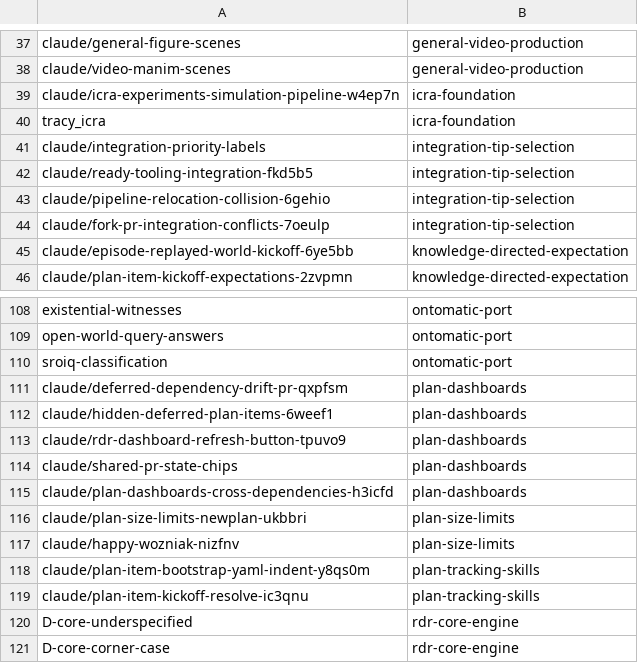
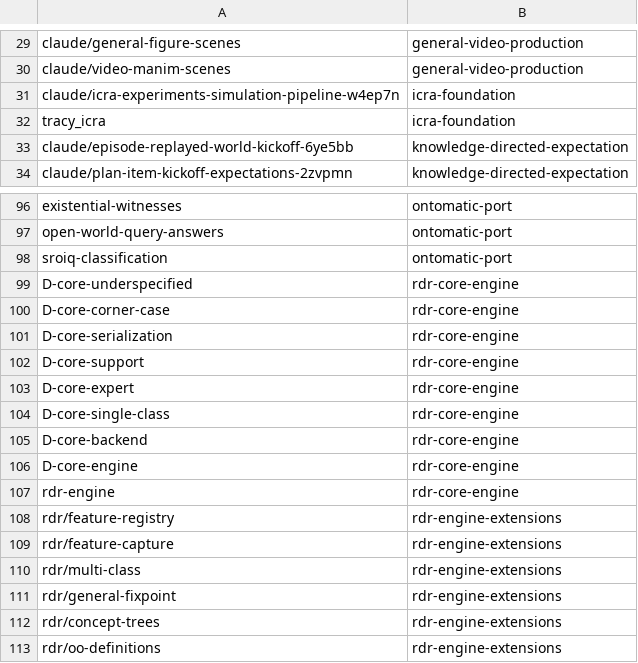
Before and after one commit to AbdelrhmanBassiouny/cognitive_robot_abstract_machine, a TSV file: .claude/personal/plans/_generated/branch-index.tsv, drawn as a sheet; only a part is shown, gaps mark what is left out; the shorter side is filled out with more unchanged rows; the diff covers the shown part only; the diff names each change by its address in the sheet, - before the commit and + after, or states it on an @@ line.

```diff
--- a/.claude/personal/plans/_generated/branch-index.tsv
+++ b/.claude/personal/plans/_generated/branch-index.tsv
-row 41: claude/integration-priority-labels | integration-tip-selection
-row 42: claude/ready-tooling-integration-fkd5b5 | integration-tip-selection
-row 43: claude/pipeline-relocation-collision-6gehio | integration-tip-selection
-row 44: claude/fork-pr-integration-conflicts-7oeulp | integration-tip-selection
-row 111: claude/deferred-dependency-drift-pr-qxpfsm | plan-dashboards
-row 112: claude/hidden-deferred-plan-items-6weef1 | plan-dashboards
-row 113: claude/rdr-dashboard-refresh-button-tpuvo9 | plan-dashboards
-row 114: claude/shared-pr-state-chips | plan-dashboards
-row 115: claude/plan-dashboards-cross-dependencies-h3icfd | plan-dashboards
-row 116: claude/plan-size-limits-newplan-ukbbri | plan-size-limits
-row 117: claude/happy-wozniak-nizfnv | plan-size-limits
-row 118: claude/plan-item-bootstrap-yaml-indent-y8qs0m | plan-tracking-skills
-row 119: claude/plan-item-kickoff-resolve-ic3qnu | plan-tracking-skills
```
Also changed, not shown: 24 removed rows elsewhere in this file, 21 other files.
